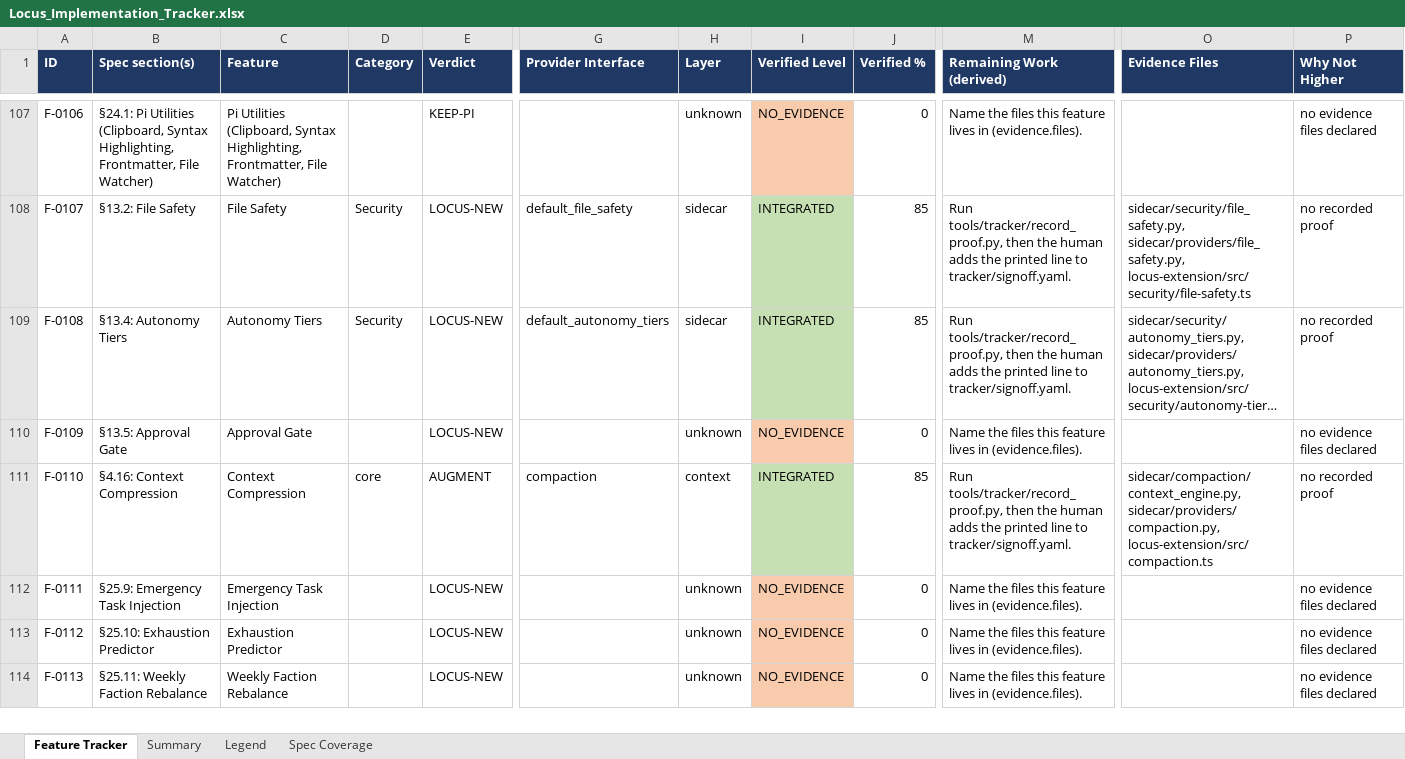
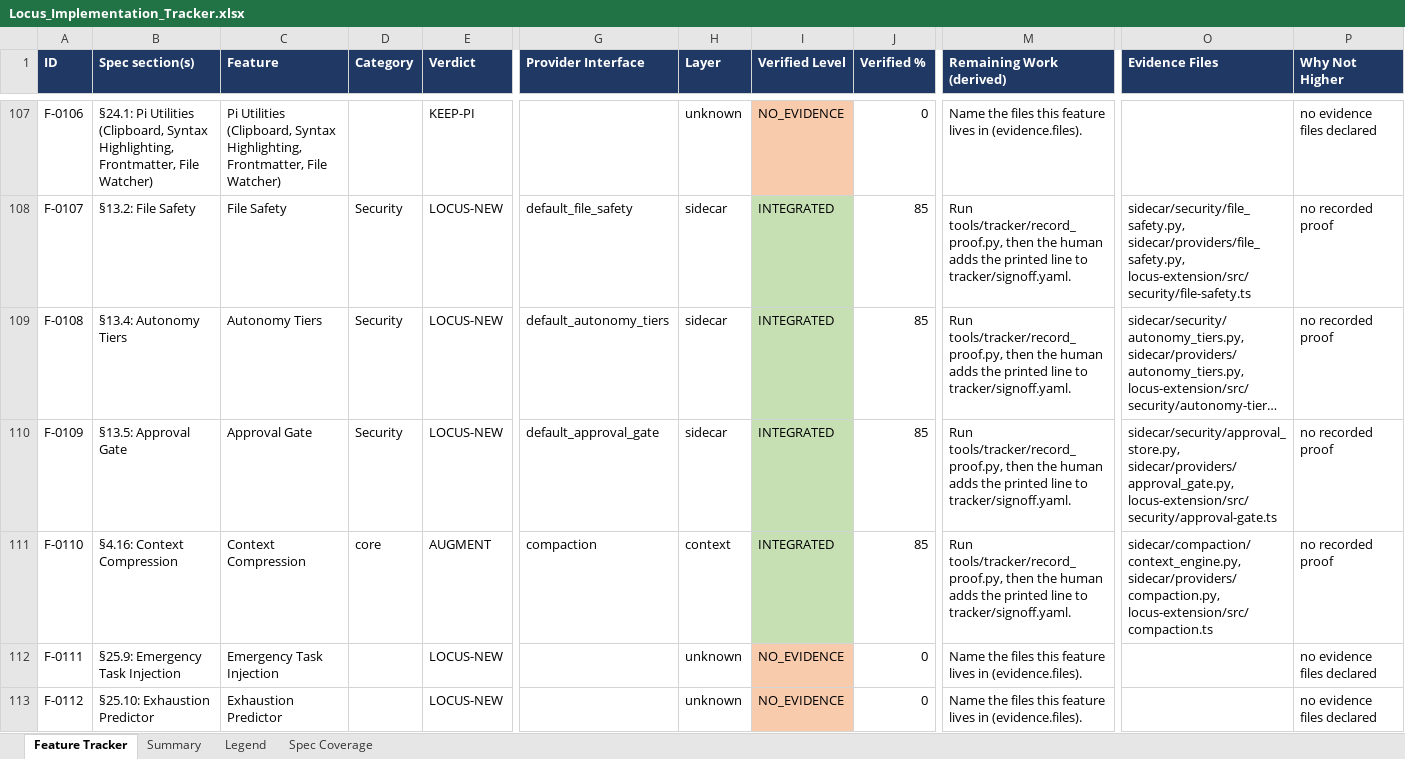
Before and after one commit to Shivamxp23/Locus-OS, an Excel workbook: .keysndocs/Documentation/Implementation Plans/Implementation Report/Locus_Implementation_Tracker.xlsx, sheet Feature Tracker, drawn as a sheet; only a part is shown, gaps mark what is left out; the shorter side is filled out with more unchanged rows; long unchanged cells end in …; values as stored, in another font and other column widths than the file's, no borders; the diff names each change by its address in the sheet, - before the commit and + after, or states it on an @@ line.

Commit message:
chore(tracker): update status after US-71 verification

```diff
--- a/.keysndocs/Documentation/Implementation Plans/Implementation Report/Locus_Implementation_Tracker.xlsx (sheet Feature Tracker)
+++ b/.keysndocs/Documentation/Implementation Plans/Implementation Report/Locus_Implementation_Tracker.xlsx (sheet Feature Tracker)
-D110 (Category): (empty)
+D110 (Category): Security
-G110 (Provider Interface): (empty)
+G110 (Provider Interface): default_approval_gate
-H110 (Layer): unknown
+H110 (Layer): sidecar
-I110 (Verified Level): NO_EVIDENCE
+I110 (Verified Level): INTEGRATED
-I110 fill: #F8CBAD
+I110 fill: #C6E0B4
-J110 (Verified %): 0
+J110 (Verified %): 85
-M110 (Remaining Work (derived)): Name the files this feature lives in (evidence.files).
+M110 (Remaining Work (derived)): Run tools/tracker/record_proof.py, then the human adds the printed line to tracker/signoff.yaml.
-O110 (Evidence Files): (empty)
+O110 (Evidence Files): sidecar/security/approval_store.py, sidecar/providers/approval_gate.py, locus-extension/src/security/approval-gate.ts
-P110 (Why Not Higher): no evidence files declared
+P110 (Why Not Higher): no recorded proof
```
Also changed, not shown: sheet Summary, 3 other files.
